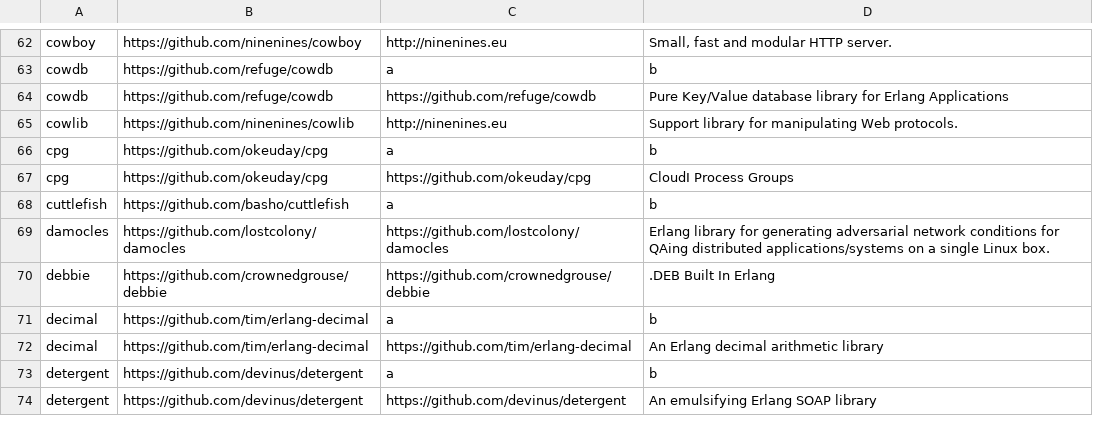
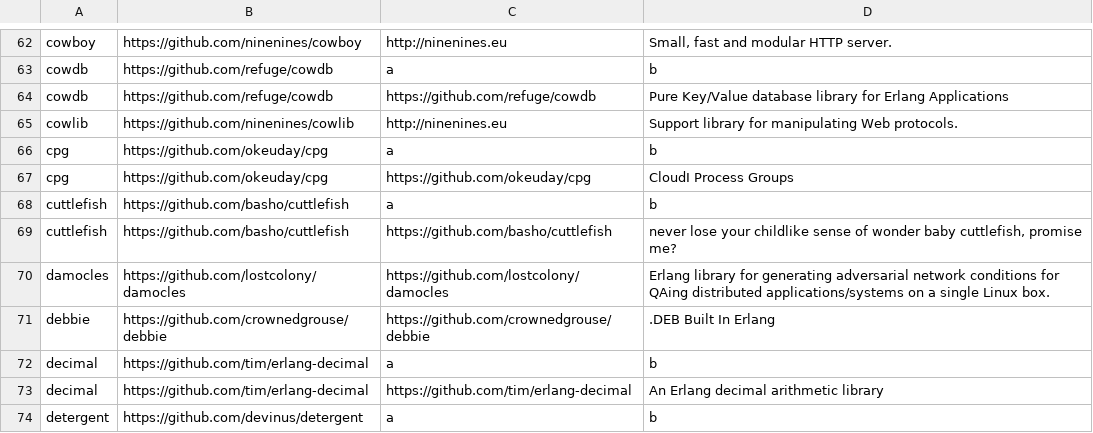
Before and after one commit to ninenines/erlang.mk, a TSV file: packages.v1.tsv, drawn as a sheet; only a part is shown, gaps mark what is left out; the shorter side is filled out with more unchanged rows; the diff names each change by its address in the sheet, - before the commit and + after, or states it on an @@ line.

```diff
--- a/packages.v1.tsv
+++ b/packages.v1.tsv
+row 69: cuttlefish | https://github.com/basho/cuttlefish | https://github.com/basho/cuttlefish | never lose your childlike sense of wonder baby cuttlefish, promise me?
```
Also changed, not shown: packages.v2.tsv, 1 other file.
